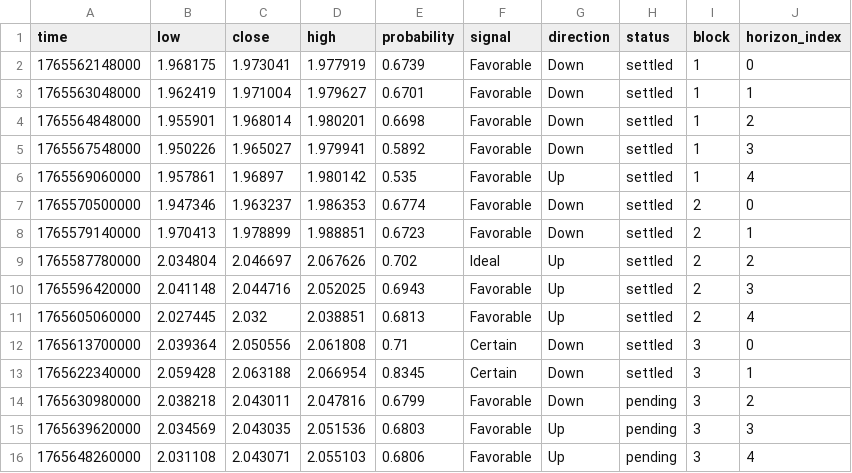
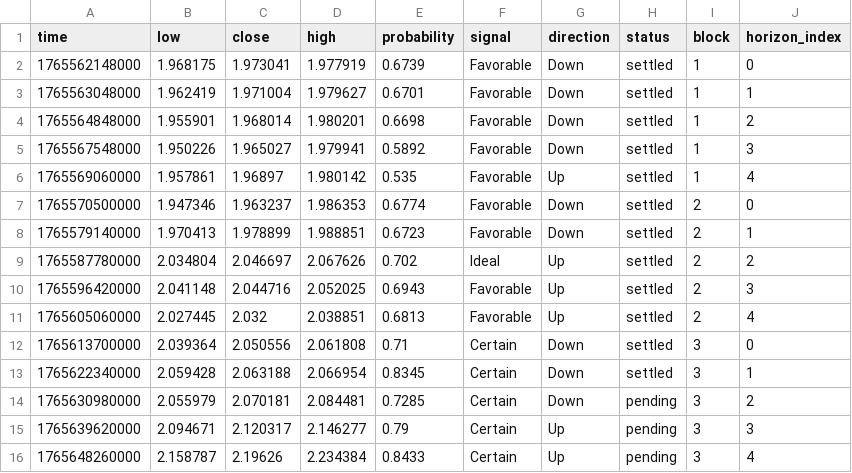
Before and after one commit to Cipherion-Market-Research/abacus-trading-view, a CSV file: data/crypto/dotusdt_predictions.csv, drawn as a sheet.

```diff
--- a/data/crypto/dotusdt_predictions.csv
+++ b/data/crypto/dotusdt_predictions.csv
@@ -13,4 +13,4 @@ time,low,close,high,probability,signal,direction,status,block,horizon_index
 1765622340000,2.059428,2.063188,2.066954,0.8345,Certain,Down,settled,3,1
-1765630980000,2.038218,2.043011,2.047816,0.6799,Favorable,Down,pending,3,2
-1765639620000,2.034569,2.043035,2.051536,0.6803,Favorable,Up,pending,3,3
-1765648260000,2.031108,2.043071,2.055103,0.6806,Favorable,Up,pending,3,4
+1765630980000,2.055979,2.070181,2.084481,0.7285,Certain,Down,pending,3,2
+1765639620000,2.094671,2.120317,2.146277,0.79,Certain,Up,pending,3,3
+1765648260000,2.158787,2.19626,2.234384,0.8433,Certain,Up,pending,3,4
```
Also changed, not shown: data/crypto/adausdt_predictions.csv, data/crypto/bnbusdt_predictions.csv, 11 other files.
